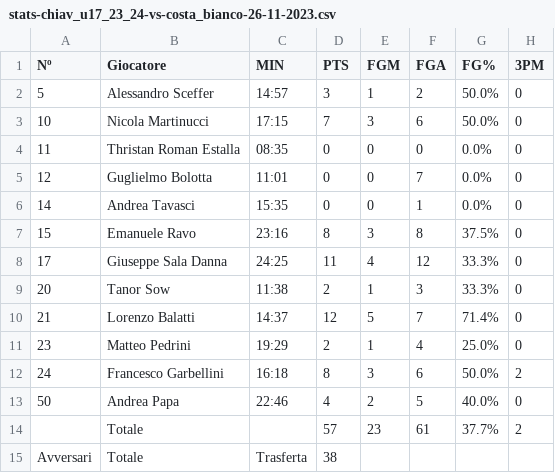
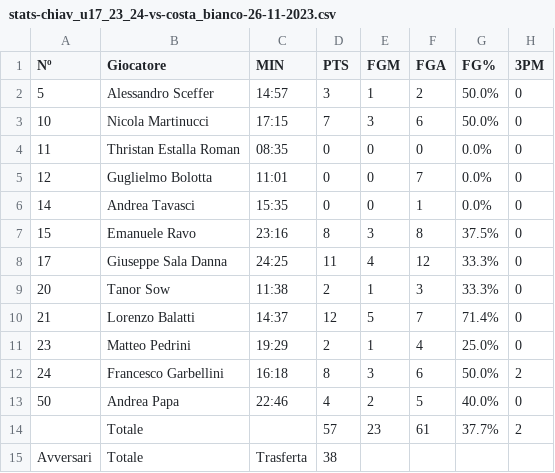
Before and after one commit to stefanobiavaschi/test_streamlit_2, a CSV file: data/stats-chiav_u17_23_24-vs-costa_bianco-26-11-2023.csv, drawn as a sheet; only a part is shown; the diff names each change by its address in the sheet, - before the commit and + after, or states it on an @@ line.

```diff
--- a/data/stats-chiav_u17_23_24-vs-costa_bianco-26-11-2023.csv
+++ b/data/stats-chiav_u17_23_24-vs-costa_bianco-26-11-2023.csv
-B4 (Giocatore): Thristan Roman Estalla
+B4 (Giocatore): Thristan Estalla Roman
```
Also changed, not shown: 4 other files.
